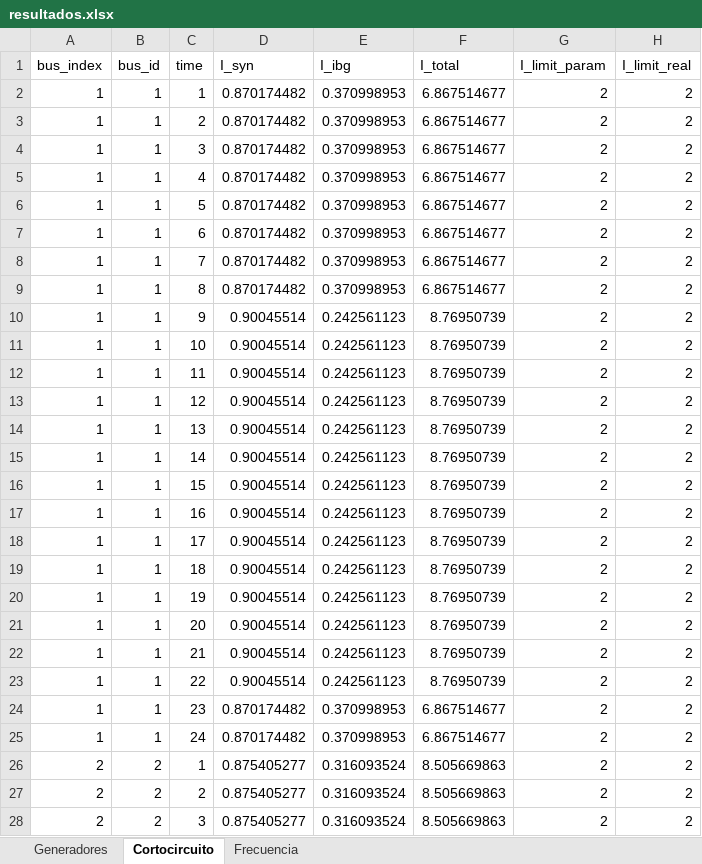
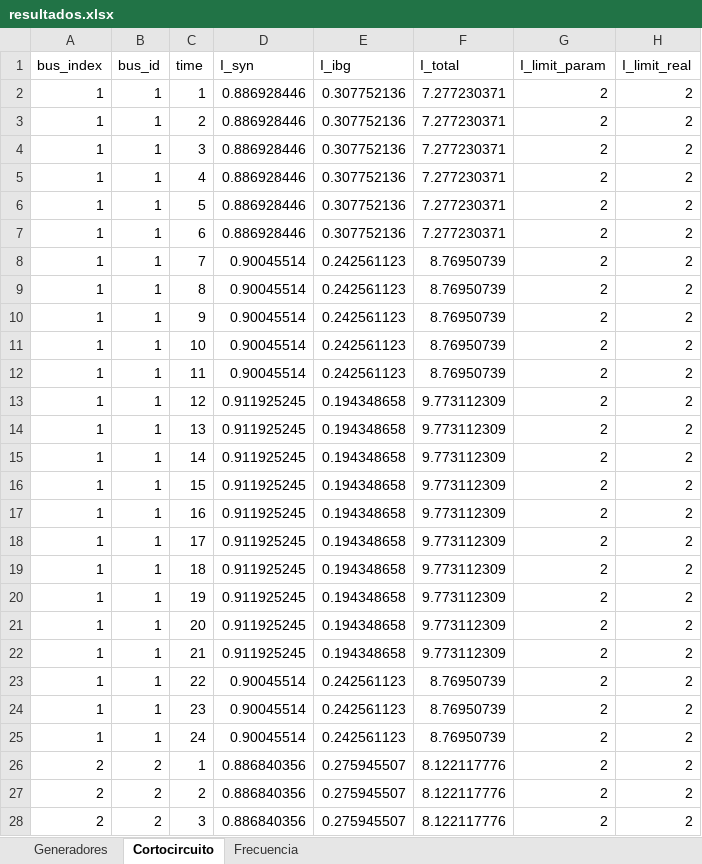
Before and after one commit to psanzana73/IEE2985, an Excel workbook: Código PAPER/modelo/data/output/resultados.xlsx, sheet Cortocircuito, drawn as a sheet; only a part is shown; values as stored, in another font and other column widths than the file's, no borders; the diff covers the shown part only; the diff names each change by its address in the sheet, - before the commit and + after, or states it on an @@ line.

```diff
--- a/Código PAPER/modelo/data/output/resultados.xlsx (sheet Cortocircuito)
+++ b/Código PAPER/modelo/data/output/resultados.xlsx (sheet Cortocircuito)
-D2:D7 (I_syn): 0.870174482
+D2:D7 (I_syn): 0.886928446
-E2:E7 (I_ibg): 0.370998953
+E2:E7 (I_ibg): 0.307752136
-F2:F7 (I_total): 6.867514677
+F2:F7 (I_total): 7.277230371
-D8:D9 (I_syn): 0.870174482
+D8:D9 (I_syn): 0.90045514
-E8:E9 (I_ibg): 0.370998953
+E8:E9 (I_ibg): 0.242561123
-F8:F9 (I_total): 6.867514677
+F8:F9 (I_total): 8.76950739
-D13:D22 (I_syn): 0.90045514
+D13:D22 (I_syn): 0.911925245
-E13:E22 (I_ibg): 0.242561123
+E13:E22 (I_ibg): 0.194348658
-F13:F22 (I_total): 8.76950739
+F13:F22 (I_total): 9.773112309
-D24:D25 (I_syn): 0.870174482
+D24:D25 (I_syn): 0.90045514
-E24:E25 (I_ibg): 0.370998953
+E24:E25 (I_ibg): 0.242561123
-F24:F25 (I_total): 6.867514677
+F24:F25 (I_total): 8.76950739
-D26:D28 (I_syn): 0.875405277
+D26:D28 (I_syn): 0.886840356
-E26:E28 (I_ibg): 0.316093524
+E26:E28 (I_ibg): 0.275945507
-F26:F28 (I_total): 8.505669863
+F26:F28 (I_total): 8.122117776
```
Also changed, not shown: 1731 edited cells elsewhere in this sheet, sheet Generadores, sheet Frecuencia, Código PAPER/modelo/data/input/datos_finales30.xlsx, Código PAPER/modelo/data/input/datos_finales30_pen26.xlsx, 20 other files.
